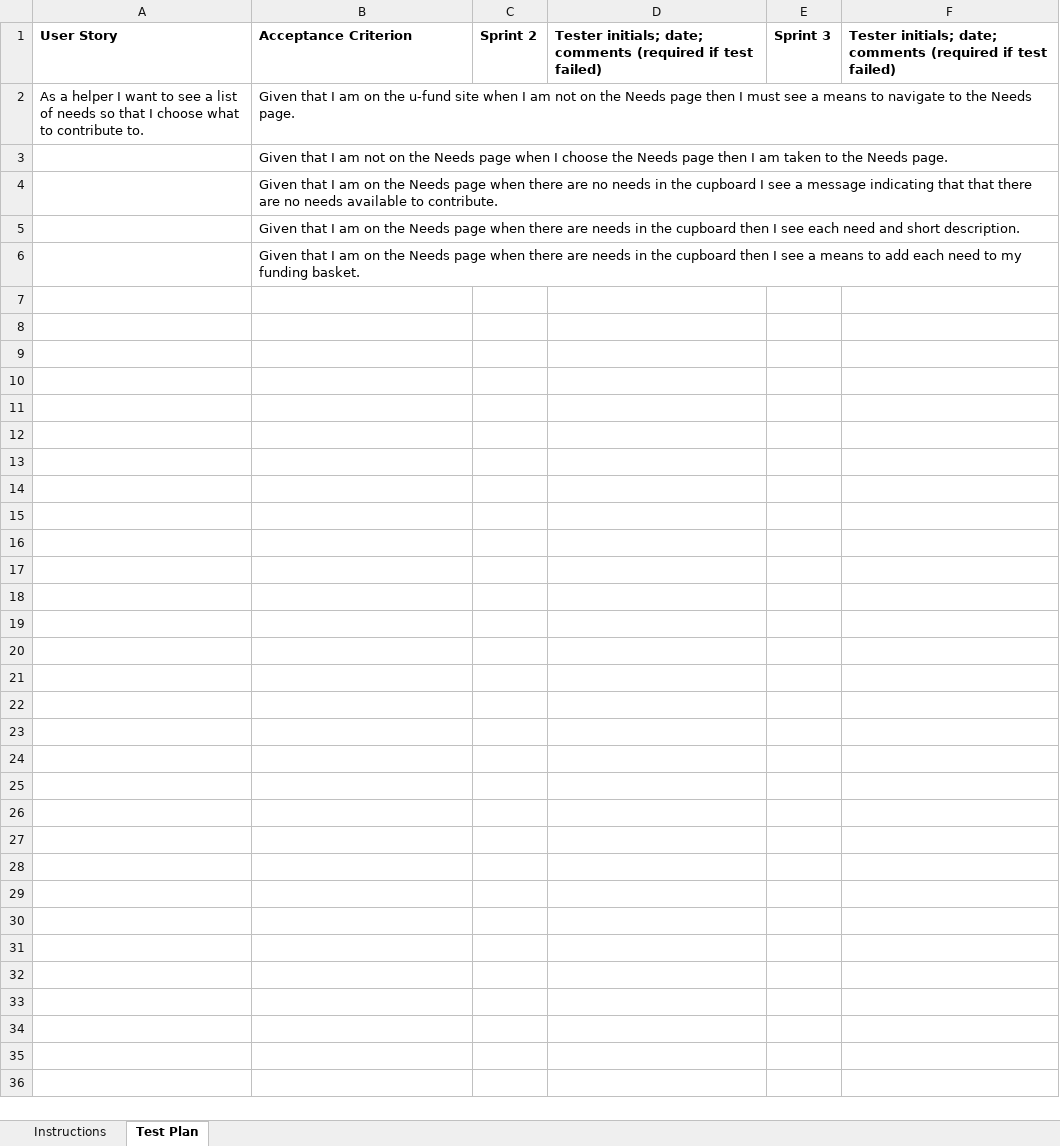
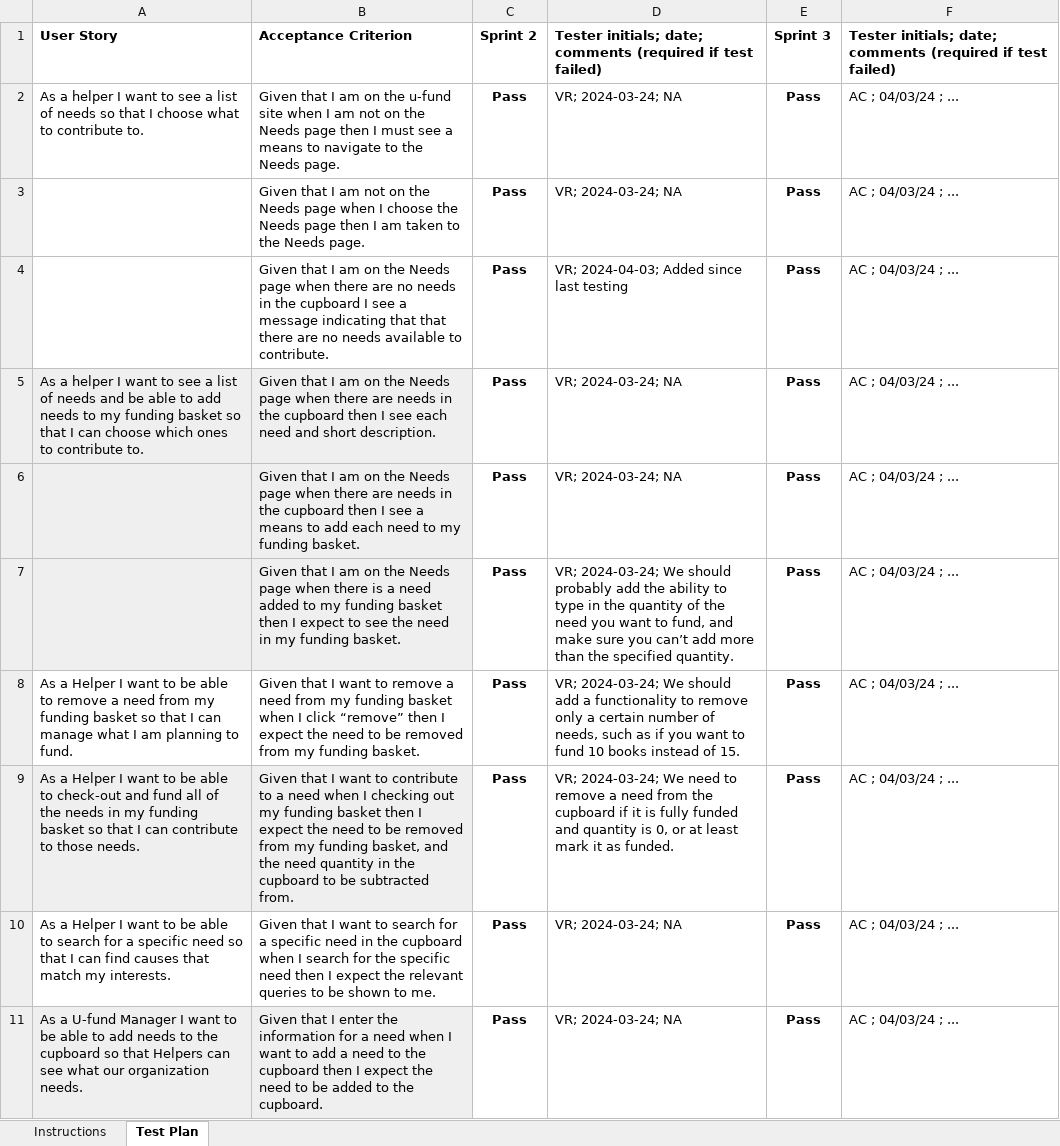
Before and after one commit to tori-riggs/team-project-2235-swen-261-04-1a-tbd-2, an Excel workbook: etc/Acceptance Test Plan.xlsx, sheet Test Plan, drawn as a sheet; only a part is shown; values as stored, in another font and other column widths than the file's, no borders; charts and pictures and conditional formats not drawn; the diff covers the shown part only; the diff names each change by its address in the sheet, - before the commit and + after, or states it on an @@ line.

Commit message:
Updated Acceptance Test Plan for Sprint 3, followed SonarQube suggestions for code cleanup in MessageControllerTest.

```diff
--- a/etc/Acceptance Test Plan.xlsx (sheet Test Plan)
+++ b/etc/Acceptance Test Plan.xlsx (sheet Test Plan)
-C2:C6: (empty)
+C2:C6: Pass
-D2:D3: (empty)
+D2:D3: VR; 2024-03-24; NA
-E2:E6: (empty)
+E2:E6: Pass
-F2:F6: (empty)
+F2:F6: AC ; 04/03/24 ; ...
-D4: (empty)
+D4: VR; 2024-04-03; Added since last testing
-A5: (empty)
+A5: As a helper I want to see a list of needs and be able to add needs to my funding basket so that I can choose which ones to contribute to.
-A5:B6 fill: none
+A5:B6 fill: #EFEFEF
-D5:D6: (empty)
+D5:D6: VR; 2024-03-24; NA
+row 7:  | Given that I am on the Needs page when there is a need added to my funding basket then I expect to see the need in my funding basket. | Pass | VR; 2024-03-24; We should probably add the ability to type in the quantity of the need you want to fund, and make sure you can’t add more than the specified quantity. | Pass | AC ; 04/03/24 ; ...
+row 8: As a Helper I want to be able to remove a need from my funding basket so that I can manage what I am planning to fund. | Given that I want to remove a need from my funding basket when I click “remove” then I expect the need to be removed from my funding basket. | Pass | VR; 2024-03-24; We should add a functionality to remove only a certain number of needs, such as if you want to fund 10 books instead of 15. | Pass | AC ; 04/03/24 ; ...
+row 9: As a Helper I want to be able to check-out and fund all of the needs in my funding basket so that I can contribute to those needs. | Given that I want to contribute to a need when I checking out my funding basket then I expect the need to be removed from my funding basket, and the need quantity in the cupboard to be subtracted from. | Pass | VR; 2024-03-24; We need to remove a need from the cupboard if it is fully funded and quantity is 0, or at least mark it as funded. | Pass | AC ; 04/03/24 ; ...
+row 10: As a Helper I want to be able to search for a specific need so that I can find causes that match my interests. | Given that I want to search for a specific need in the cupboard when I search for the specific need then I expect the relevant queries to be shown to me. | Pass | VR; 2024-03-24; NA | Pass | AC ; 04/03/24 ; ...
+row 11: As a U-fund Manager I want to be able to add needs to the cupboard so that Helpers can see what our organization needs. | Given that I enter the information for a need when I want to add a need to the cupboard then I expect the need to be added to the cupboard. | Pass | VR; 2024-03-24; NA | Pass | AC ; 04/03/24 ; ...
```
Also changed, not shown: 9 added rows elsewhere in this sheet, sheet Instructions, charts or pictures, 1 other file.
